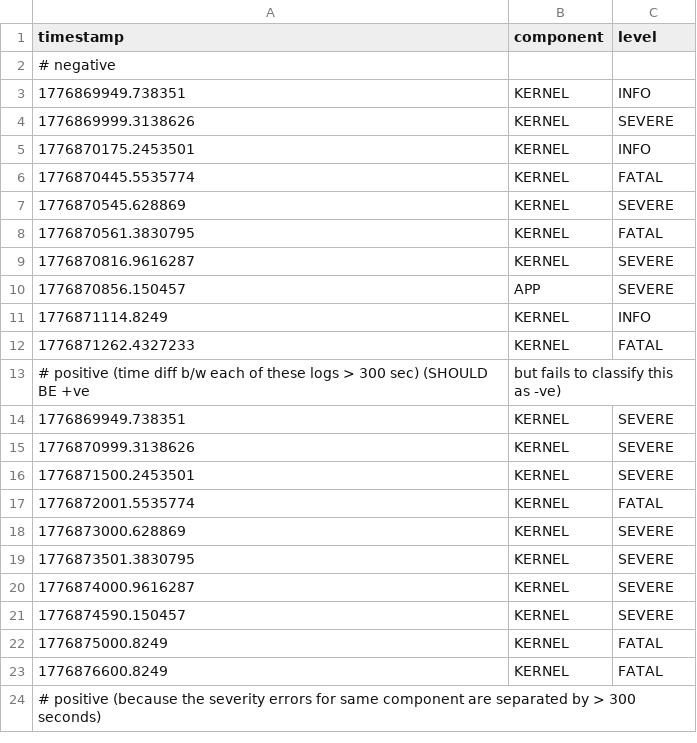
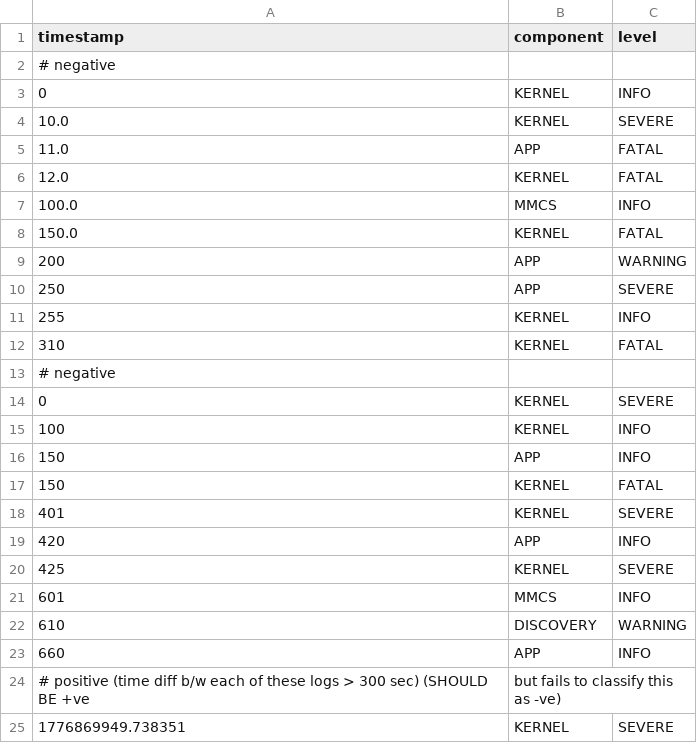
Before and after one commit to sateeshkumarb/anomaly_detection, a CSV file: data/synthetic/trial.csv, drawn as a sheet; only a part is shown; the shorter side is filled out with more unchanged rows; the diff covers the shown part only.

```diff
--- a/data/synthetic/trial.csv
+++ b/data/synthetic/trial.csv
@@ -2,12 +2,23 @@ timestamp,component,level
 # negative
-1776869949.738351,KERNEL,INFO
-1776869999.3138626,KERNEL,SEVERE
-1776870175.2453501,KERNEL,INFO
-1776870445.5535774,KERNEL,FATAL
-1776870545.628869,KERNEL,SEVERE
-1776870561.3830795,KERNEL,FATAL
-1776870816.9616287,KERNEL,SEVERE
-1776870856.150457,APP,SEVERE
-1776871114.8249,KERNEL,INFO
-1776871262.4327233,KERNEL,FATAL
+0,KERNEL,INFO
+10.0,KERNEL,SEVERE
+11.0,APP,FATAL
+12.0,KERNEL,FATAL
+100.0,MMCS,INFO
+150.0,KERNEL,FATAL
+200,APP,WARNING
+250,APP,SEVERE
+255,KERNEL,INFO
+310,KERNEL,FATAL
+# negative
+0,KERNEL,SEVERE
+100,KERNEL,INFO
+150,APP,INFO
+150,KERNEL,FATAL
+401,KERNEL,SEVERE
+420,APP,INFO
+425,KERNEL,SEVERE
+601,MMCS,INFO
+610,DISCOVERY,WARNING
+660,APP,INFO
 # positive (time diff b/w each of these logs > 300 sec) (SHOULD BE +ve, but fails to classify this as -ve)
```
Also changed, not shown: 11 added rows elsewhere in this file, data/synthetic/anchors_train.csv, data/synthetic/anchors_valid.csv, 12 other files.
